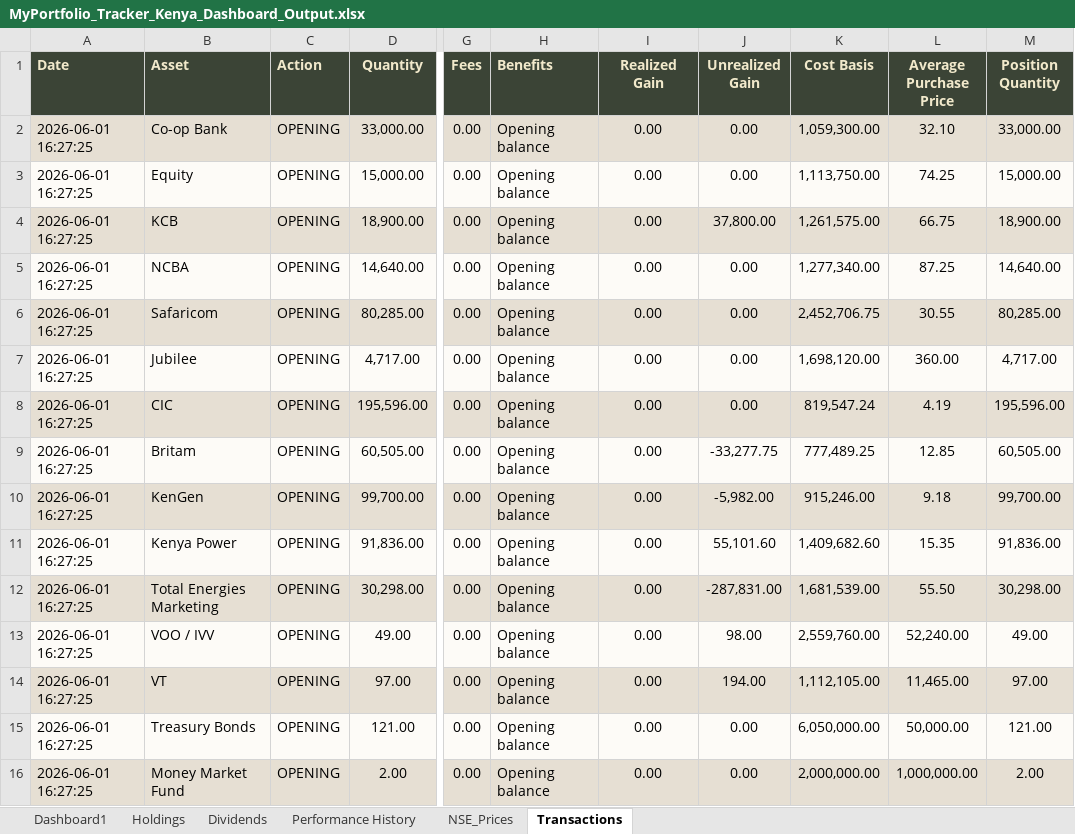
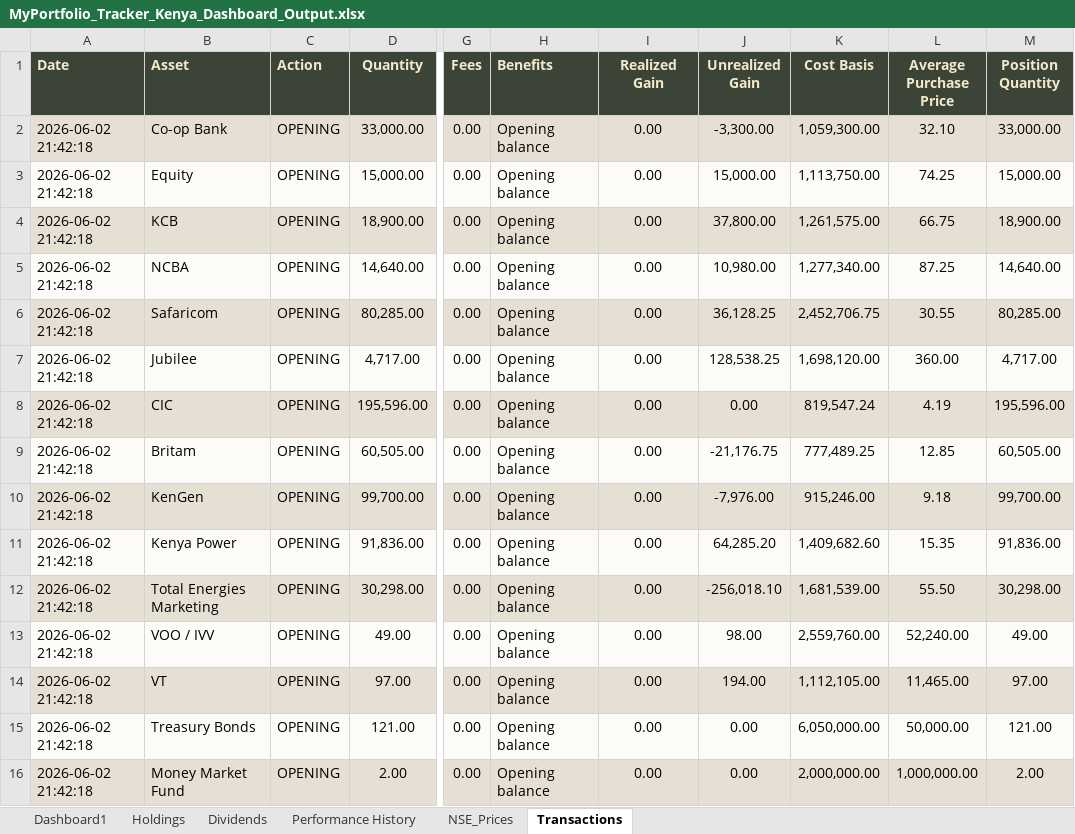
Before and after one commit to lawrenceowini/PortfolioTracker, an Excel workbook: reports/MyPortfolio_Tracker_Kenya_Dashboard_Output.xlsx, sheet Transactions, drawn as a sheet; only a part is shown, gaps mark what is left out; values as stored, in another font and other column widths than the file's, no borders; the diff names each change by its address in the sheet, - before the commit and + after, or states it on an @@ line.

```diff
--- a/reports/MyPortfolio_Tracker_Kenya_Dashboard_Output.xlsx (sheet Transactions)
+++ b/reports/MyPortfolio_Tracker_Kenya_Dashboard_Output.xlsx (sheet Transactions)
-A2:A16 (Date): 2026-06-01 16:27:25
+A2:A16 (Date): 2026-06-02 21:42:18
-J2 (Unrealized Gain): 0.00
+J2 (Unrealized Gain): -3,300.00
-J3 (Unrealized Gain): 0.00
+J3 (Unrealized Gain): 15,000.00
-J5 (Unrealized Gain): 0.00
+J5 (Unrealized Gain): 10,980.00
-J6 (Unrealized Gain): 0.00
+J6 (Unrealized Gain): 36,128.25
-J7 (Unrealized Gain): 0.00
+J7 (Unrealized Gain): 128,538.25
-J9 (Unrealized Gain): -33,277.75
+J9 (Unrealized Gain): -21,176.75
-J10 (Unrealized Gain): -5,982.00
+J10 (Unrealized Gain): -7,976.00
-J11 (Unrealized Gain): 55,101.60
+J11 (Unrealized Gain): 64,285.20
-J12 (Unrealized Gain): -287,831.00
+J12 (Unrealized Gain): -256,018.10
```
Also changed, not shown: sheet Dashboard1, sheet Holdings, sheet NSE_Prices, sheet Dividends, sheet Performance History, 13 other files.
